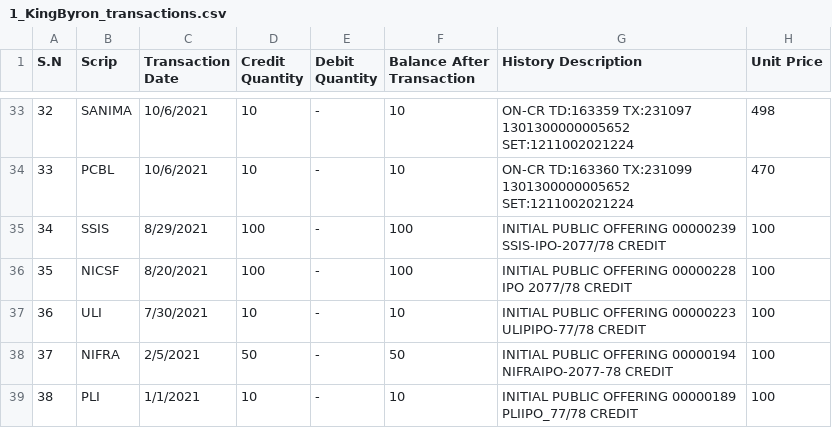
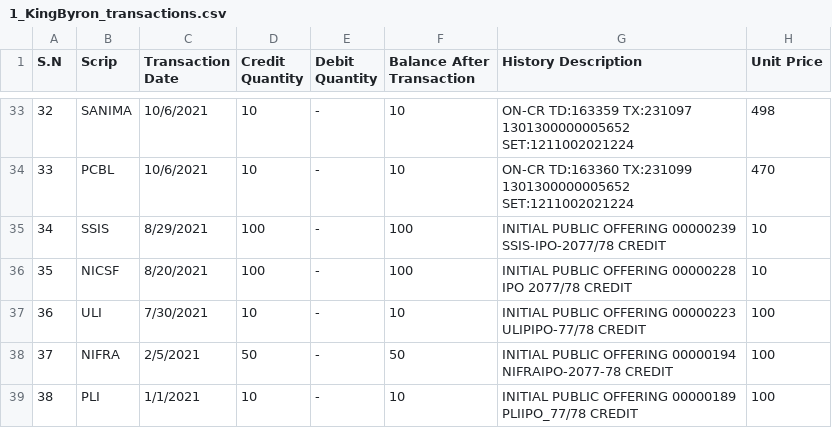
Before and after one commit to bixash/NEPSE-Stock-Portfolio-Tracker, a CSV file: resources/static/uploads/1_KingByron_transactions.csv, drawn as a sheet; only a part is shown, gaps mark what is left out.

```diff
--- a/resources/static/uploads/1_KingByron_transactions.csv
+++ b/resources/static/uploads/1_KingByron_transactions.csv
@@ -34,4 +34,4 @@ S.N,Scrip,Transaction Date,Credit Quantity,Debit Quantity,Balance After Transact
 33,PCBL,10/6/2021,10,-,10,ON-CR TD:163360 TX:231099 1301300000005652 SET:1211002021224,470
-34,SSIS,8/29/2021,100,-,100,INITIAL PUBLIC OFFERING   00000239 SSIS-IPO-2077/78 CREDIT,100
-35,NICSF,8/20/2021,100,-,100,INITIAL PUBLIC OFFERING   00000228      IPO 2077/78 CREDIT,100
+34,SSIS,8/29/2021,100,-,100,INITIAL PUBLIC OFFERING   00000239 SSIS-IPO-2077/78 CREDIT,10
+35,NICSF,8/20/2021,100,-,100,INITIAL PUBLIC OFFERING   00000228      IPO 2077/78 CREDIT,10
 36,ULI,7/30/2021,10,-,10,INITIAL PUBLIC OFFERING   00000223    ULIPIPO-77/78 CREDIT,100
```
Also changed, not shown: 8 other files.
